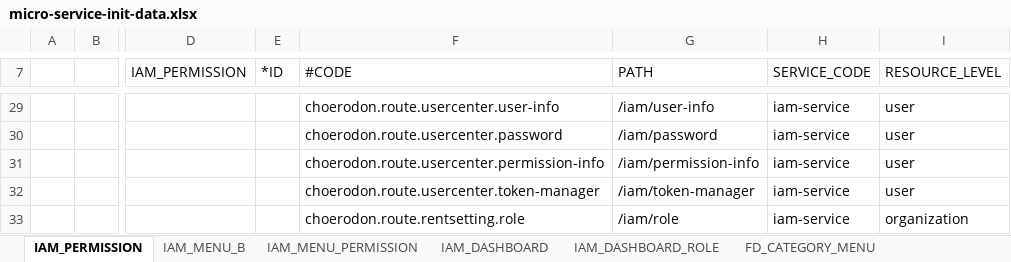
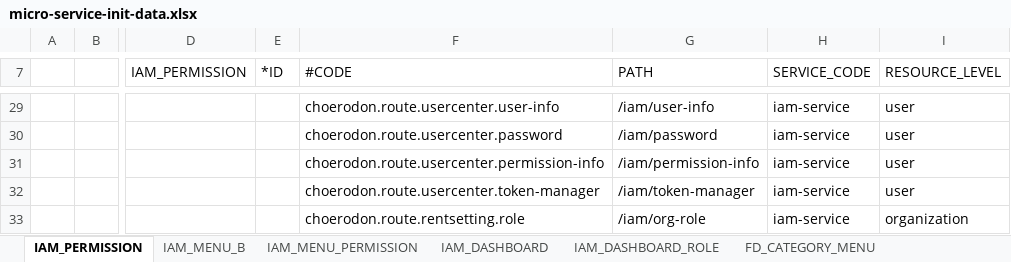
Before and after one commit to choerodon/iam-service, an Excel workbook: src/main/resources/script/front/micro-service-init-data.xlsx, sheet IAM_PERMISSION, drawn as a sheet; only a part is shown, gaps mark what is left out; values as stored, in another font and other column widths than the file's, no borders; the diff names each change by its address in the sheet, - before the commit and + after, or states it on an @@ line.

```diff
--- a/src/main/resources/script/front/micro-service-init-data.xlsx (sheet IAM_PERMISSION)
+++ b/src/main/resources/script/front/micro-service-init-data.xlsx (sheet IAM_PERMISSION)
-G33 (PATH): /iam/role
+G33 (PATH): /iam/org-role
```
Also changed, not shown: 3 other files.
